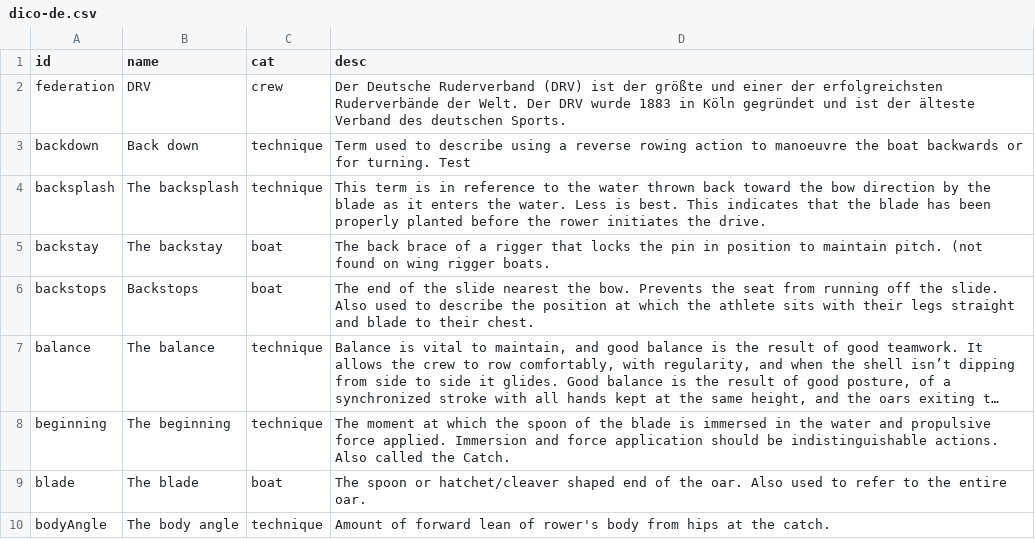
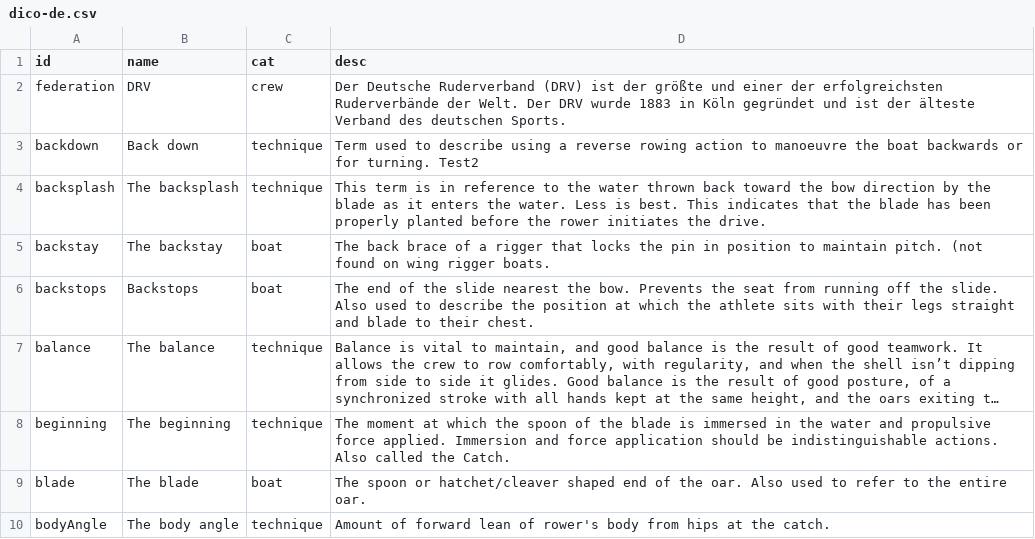
Before and after one commit to DoYouSpeakRowing/DoYouSpeakRowing.github.io, a CSV file: src/dico-de.csv, drawn as a sheet; only a part is shown; long unchanged cells end in ….

Commit message:
ubuntu test 2

```diff
--- a/src/dico-de.csv
+++ b/src/dico-de.csv
@@ -2,3 +2,3 @@ id,name,cat,desc
 federation,DRV,crew,Der Deutsche Ruderverband (DRV) ist der größte und einer der erfolgreichsten Ruderverbände der Welt. Der DRV wurde 1883 in Köln gegründet und ist der älteste Verband des deutschen Sports.
-backdown,Back down,technique,Term used to describe using a reverse rowing action to manoeuvre the boat backwards or for turning. Test
+backdown,Back down,technique,Term used to describe using a reverse rowing action to manoeuvre the boat backwards or for turning. Test2
 backsplash,The backsplash,technique,This term is in reference to the water thrown back toward the bow direction by the blade as it enters the water. Less is best. This indicates that the blade has been properly planted before the rower initiates the drive.
```
